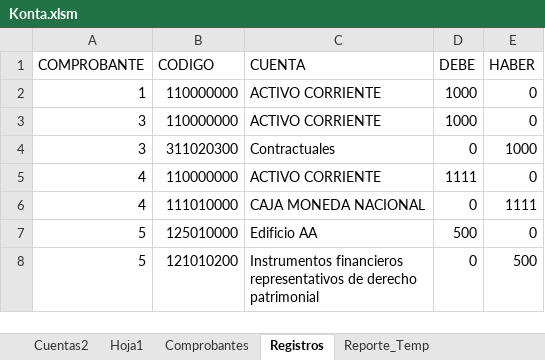
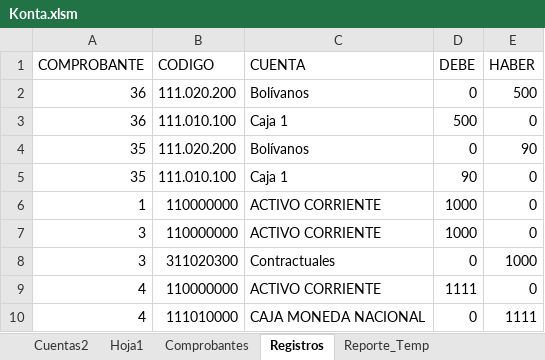
Before and after one commit to toky666/excel-con-macros, an Excel workbook: Konta.xlsm, sheet Registros, drawn as a sheet; only a part is shown; the shorter side is filled out with more unchanged rows; values as stored, in another font and other column widths than the file's, no borders; table styles not drawn; the diff covers the shown part only; the diff names each change by its address in the sheet, - before the commit and + after, or states it on an @@ line.

```diff
--- a/Konta.xlsm (sheet Registros)
+++ b/Konta.xlsm (sheet Registros)
+row 2: 36 | 111.020.200 | Bolívanos | 0 | 500
+row 3: 36 | 111.010.100 | Caja 1 | 500 | 0
+row 4: 35 | 111.020.200 | Bolívanos | 0 | 90
+row 5: 35 | 111.010.100 | Caja 1 | 90 | 0
```
Also changed, not shown: 24 added rows elsewhere in this sheet, sheet Comprobantes, sheet Reporte_Temp, sheet Cuentas2.
